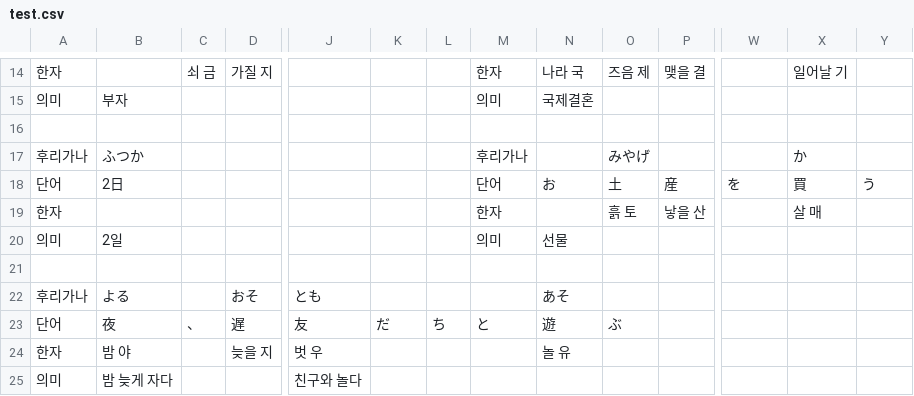
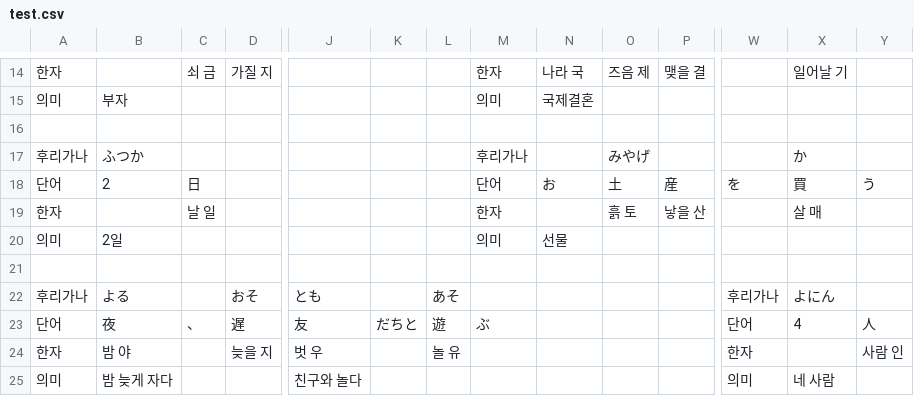
Before and after one commit to sukusuku2017/tango, a CSV file: csv/test.csv, drawn as a sheet; only a part is shown, gaps mark what is left out; the diff names each change by its address in the sheet, - before the commit and + after, or states it on an @@ line.

```diff
--- a/csv/test.csv
+++ b/csv/test.csv
-B18: 2日
+B18: 2
-C18: (empty)
+C18: 日
-C19: (empty)
+C19: 날 일
-L22: (empty)
+L22: あそ
-N22: あそ
+N22: (empty)
-W22: (empty)
+W22: 후리가나
-X22: (empty)
+X22: よにん
-K23: だ
+K23: だちと
-L23: ち
+L23: 遊
-M23: と
+M23: ぶ
-N23: 遊
+N23: (empty)
-O23: ぶ
+O23: (empty)
-W23: (empty)
+W23: 단어
-X23: (empty)
+X23: 4
-Y23: (empty)
+Y23: 人
-L24: (empty)
+L24: 놀 유
-N24: 놀 유
+N24: (empty)
-W24: (empty)
+W24: 한자
-Y24: (empty)
+Y24: 사람 인
-W25: (empty)
+W25: 의미
-X25: (empty)
+X25: 네 사람
```
Also changed, not shown: 2 other files.
